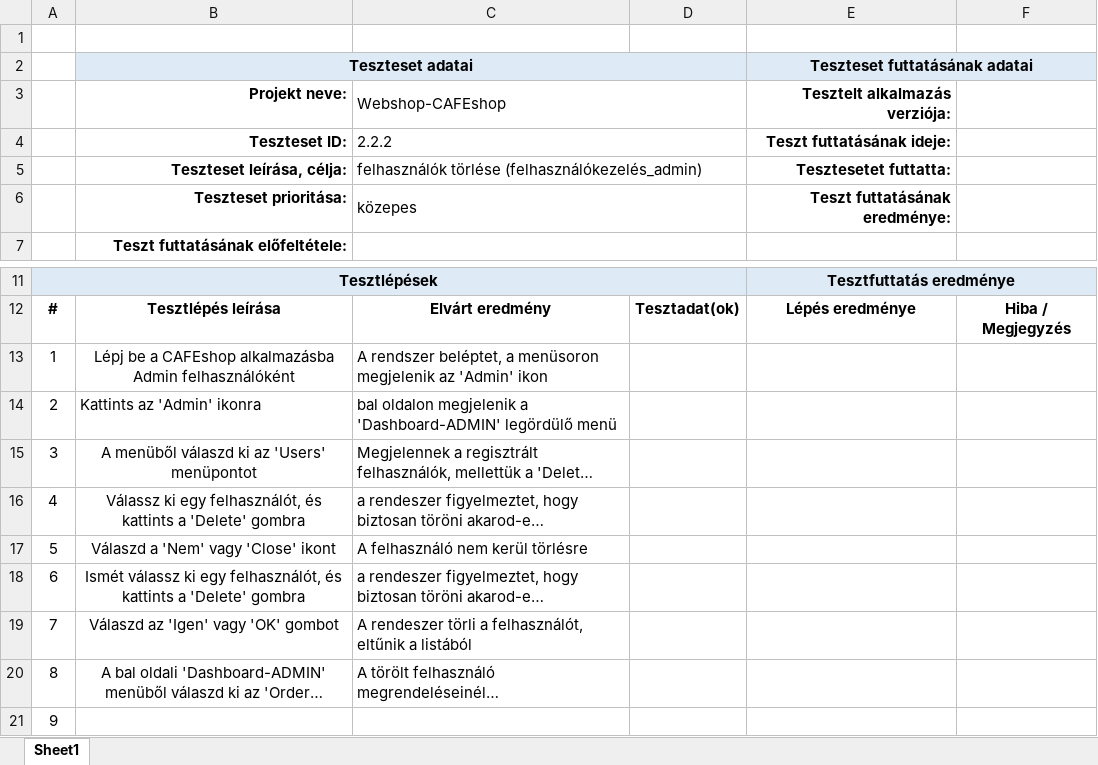
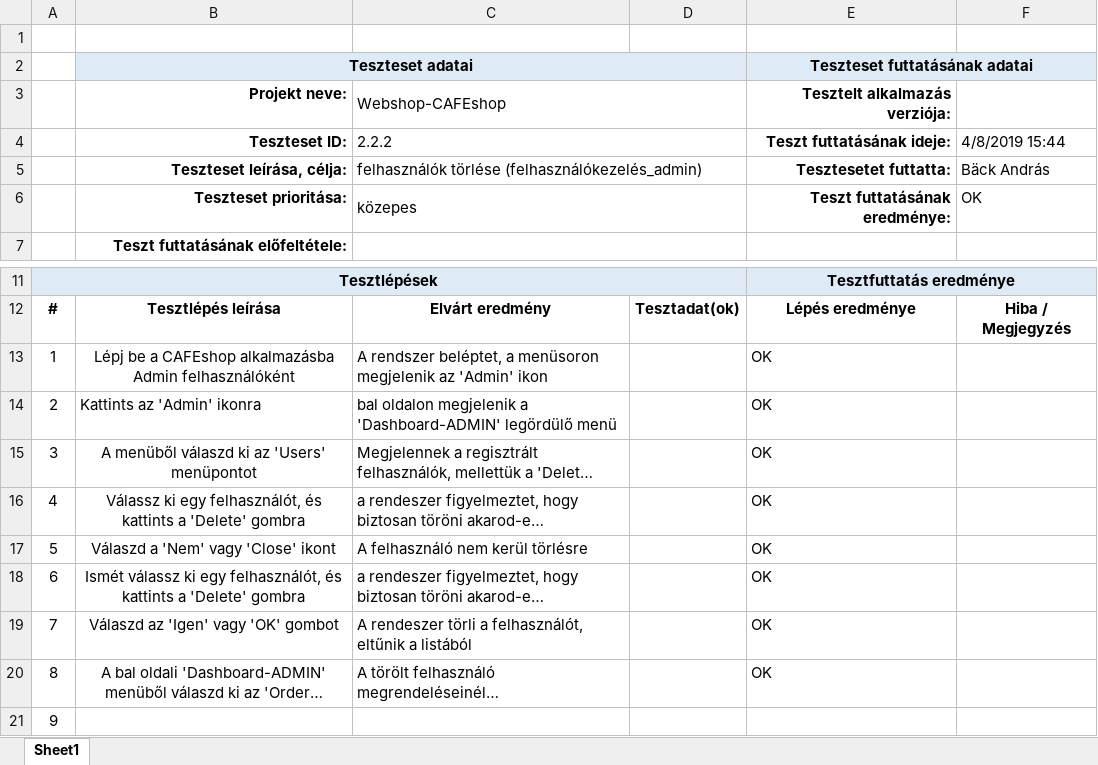
Before and after one commit to morgey/webshop, an Excel workbook: Anna/2_2_2_Felhasznalok-torlese_admin_.xlsx, sheet Sheet1, drawn as a sheet; only a part is shown, gaps mark what is left out; long unchanged cells end in …; values as stored, in another font and other column widths than the file's, no borders; the diff names each change by its address in the sheet, - before the commit and + after, or states it on an @@ line.

```diff
--- a/Anna/2_2_2_Felhasznalok-torlese_admin_.xlsx (sheet Sheet1)
+++ b/Anna/2_2_2_Felhasznalok-torlese_admin_.xlsx (sheet Sheet1)
-F4: (empty)
+F4: 4/8/2019 15:44
-F5: (empty)
+F5: Bäck András
-F6: (empty)
+F6: OK
-E13:E20 (Tesztelt alkalmazás verziója:): (empty)
+E13:E20 (Tesztelt alkalmazás verziója:): OK
```
Also changed, not shown: Anna/2_2_1_Felhasznalok-adatmodositasa_admin_.xlsx, Anna/2_3_1_termek_eltavolitasa_egy kosarbol-Megrendeléskezeles_admin_.xlsx, 3 other files.
